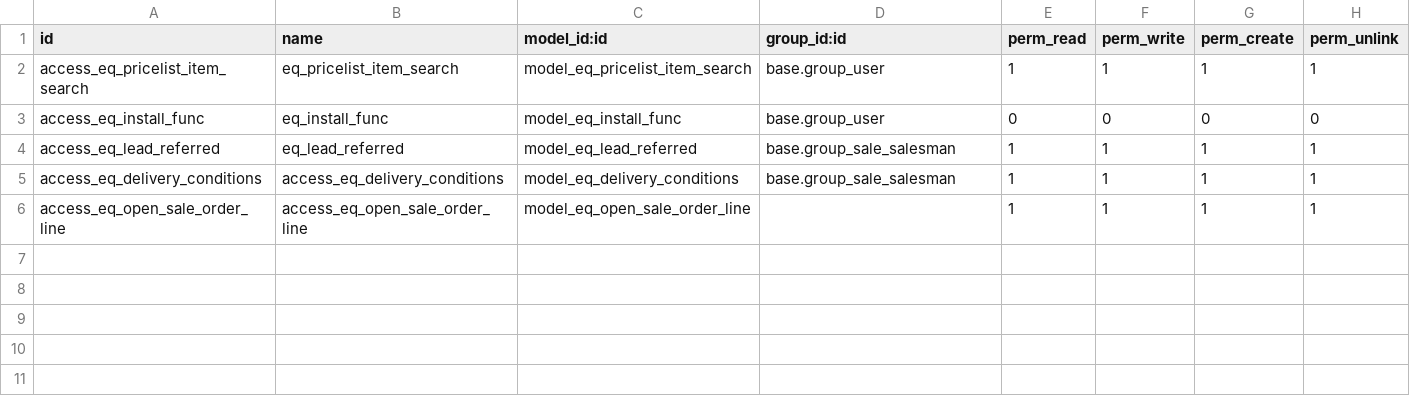
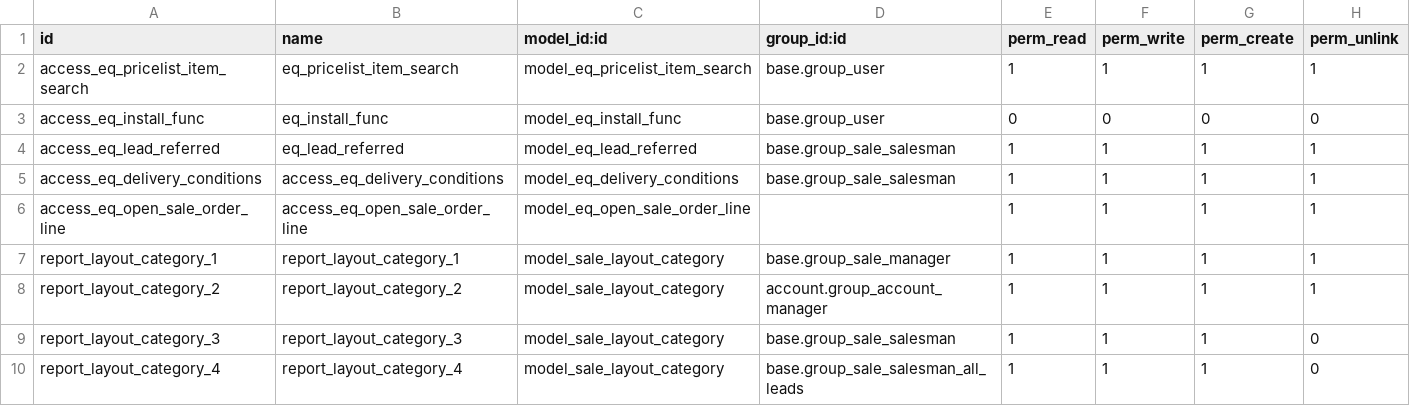
Before and after one commit to pragmasoft-de/odoo-addons, a CSV file: equitania/security/ir.model.access.csv, drawn as a sheet.

Commit message:
[ADD] Sale Order Layout in das equitanai Modul eingefügt.

```diff
--- a/equitania/security/ir.model.access.csv
+++ b/equitania/security/ir.model.access.csv
@@ -6 +6,5 @@ access_eq_delivery_conditions,access_eq_delivery_conditions,model_eq_delivery_co
 access_eq_open_sale_order_line,access_eq_open_sale_order_line,model_eq_open_sale_order_line,,1,1,1,1
+report_layout_category_1,report_layout_category_1,model_sale_layout_category,base.group_sale_manager,1,1,1,1
+report_layout_category_2,report_layout_category_2,model_sale_layout_category,account.group_account_manager,1,1,1,1
+report_layout_category_3,report_layout_category_3,model_sale_layout_category,base.group_sale_salesman,1,1,1,0
+report_layout_category_4,report_layout_category_4,model_sale_layout_category,base.group_sale_salesman_all_leads,1,1,1,0
```
Also changed, not shown: 12 other files.
